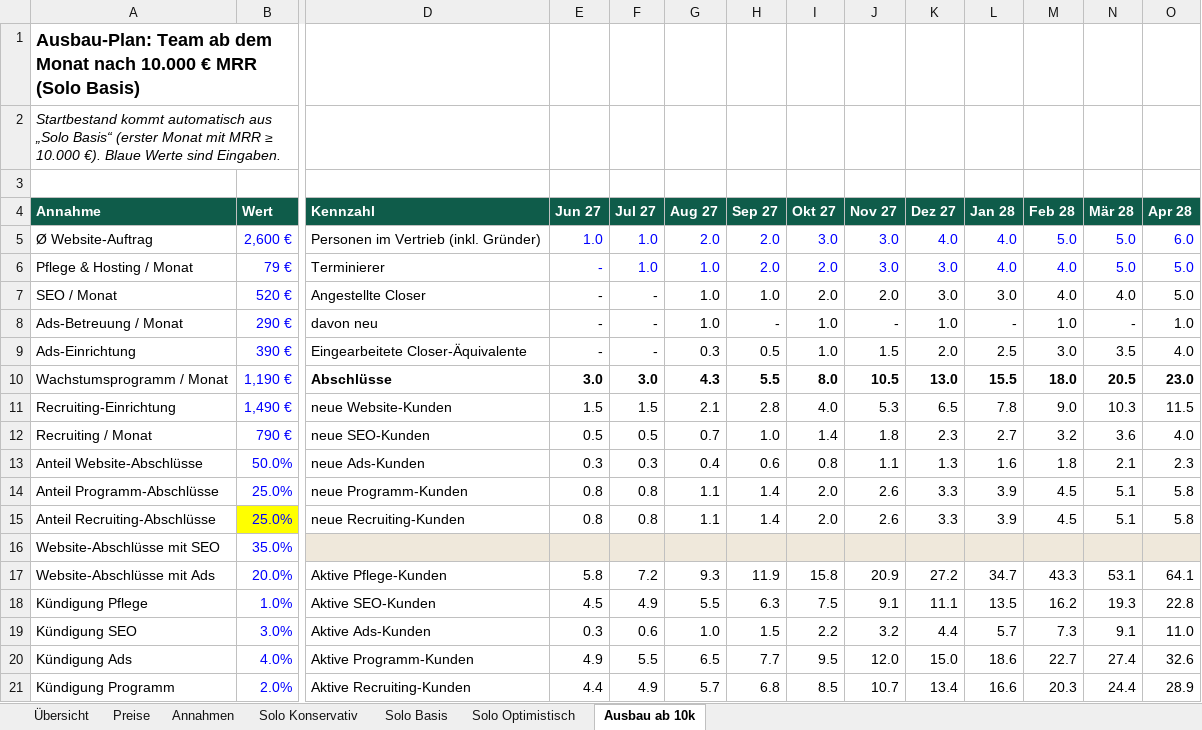
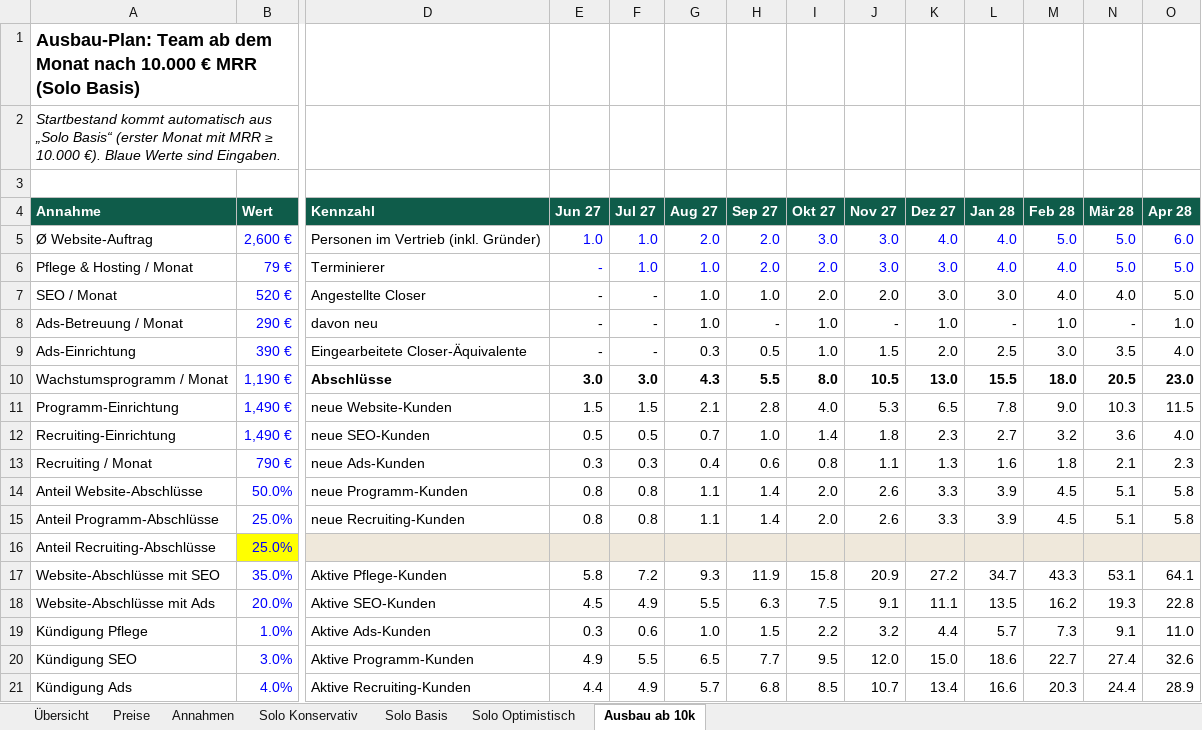
Before and after one commit to MarvGo6/Agentur, an Excel workbook: finanzen/Finanzmodell.xlsx, sheet Ausbau ab 10k, drawn as a sheet; only a part is shown, gaps mark what is left out; values as stored, in another font and other column widths than the file's, no borders; removed rows and columns are numbered as before the commit, all else as after; rows hold the shown columns only; the diff covers the shown part only; the diff names each change by its address in the sheet, - before the commit and + after, or states it on an @@ line.

```diff
--- a/finanzen/Finanzmodell.xlsx (sheet Ausbau ab 10k)
+++ b/finanzen/Finanzmodell.xlsx (sheet Ausbau ab 10k)
-A11 (Annahme): Recruiting-Einrichtung
+A11 (Annahme): Programm-Einrichtung
-A12 (Annahme): Recruiting / Monat
+A12 (Annahme): Recruiting-Einrichtung
-B12 (Wert): 790 €
+B12 (Wert): 1,490 €
-A13 (Annahme): Anteil Website-Abschlüsse
+A13 (Annahme): Recruiting / Monat
-B13 (Wert): 50.0%
+B13 (Wert): 790 €
+row 14: Anteil Website-Abschlüsse | 50.0% | neue Programm-Kunden | 0.8 | 0.8 | 1.1 | 1.4 | 2.0 | 2.6 | 3.3 | 3.9 | 4.5 | 5.1 | 5.8
-D15 (Kennzahl): neue Programm-Kunden
+D15 (Kennzahl): neue Recruiting-Kunden
-D16 (Kennzahl): neue Recruiting-Kunden
+D16 (Kennzahl): (empty)
-D16:O16 fill: none
+D16:O16 fill: #EFE8DB
-E16 (Jun 27): 0.8
+E16 (Jun 27): (empty)
-F16 (Jul 27): 0.8
+F16 (Jul 27): (empty)
-G16 (Aug 27): 1.1
+G16 (Aug 27): (empty)
-H16 (Sep 27): 1.4
+H16 (Sep 27): (empty)
-I16 (Okt 27): 2.0
+I16 (Okt 27): (empty)
-J16 (Nov 27): 2.6
+J16 (Nov 27): (empty)
-K16 (Dez 27): 3.3
+K16 (Dez 27): (empty)
-L16 (Jan 28): 3.9
+L16 (Jan 28): (empty)
-M16 (Feb 28): 4.5
+M16 (Feb 28): (empty)
-N16 (Mär 28): 5.1
+N16 (Mär 28): (empty)
-O16 (Apr 28): 5.8
+O16 (Apr 28): (empty)
-row 16: Website-Abschlüsse mit SEO | 35.0%
-A17 (Annahme): Website-Abschlüsse mit Ads
+A17 (Annahme): Website-Abschlüsse mit SEO
-B17 (Wert): 20.0%
+B17 (Wert): 35.0%
-A18 (Annahme): Kündigung Pflege
+A18 (Annahme): Website-Abschlüsse mit Ads
-B18 (Wert): 1.0%
+B18 (Wert): 20.0%
-A19 (Annahme): Kündigung SEO
+A19 (Annahme): Kündigung Pflege
-B19 (Wert): 3.0%
+B19 (Wert): 1.0%
-A20 (Annahme): Kündigung Ads
+A20 (Annahme): Kündigung SEO
-B20 (Wert): 4.0%
+B20 (Wert): 3.0%
-A21 (Annahme): Kündigung Programm
+A21 (Annahme): Kündigung Ads
-B21 (Wert): 2.0%
+B21 (Wert): 4.0%
```
Also changed, not shown: 4 added rows, 3 removed rows, 112 edited cells and cell formats elsewhere in this sheet, sheet Solo Konservativ, sheet Solo Basis, sheet Solo Optimistisch, sheet Übersicht, sheet Preise, sheet Annahmen, formulas that keep their value, charts or pictures, 8 other files.
